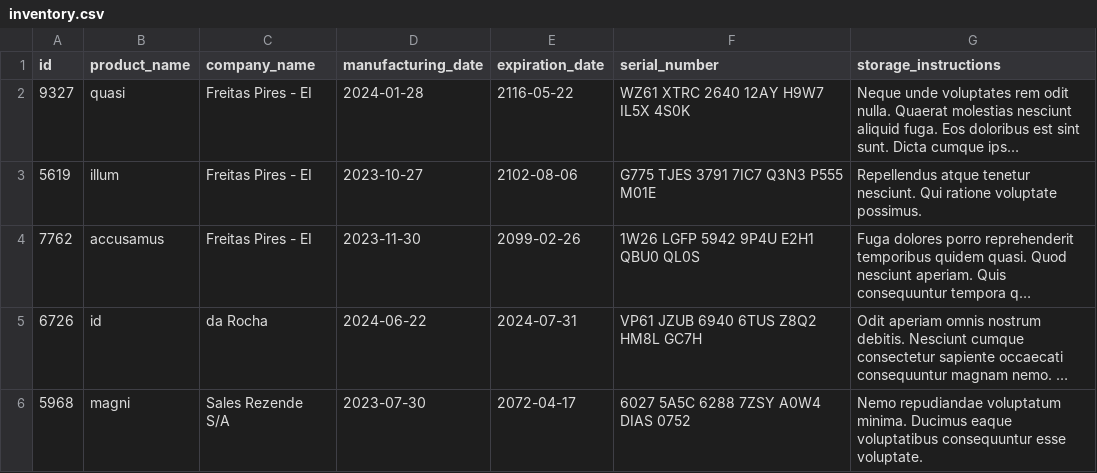
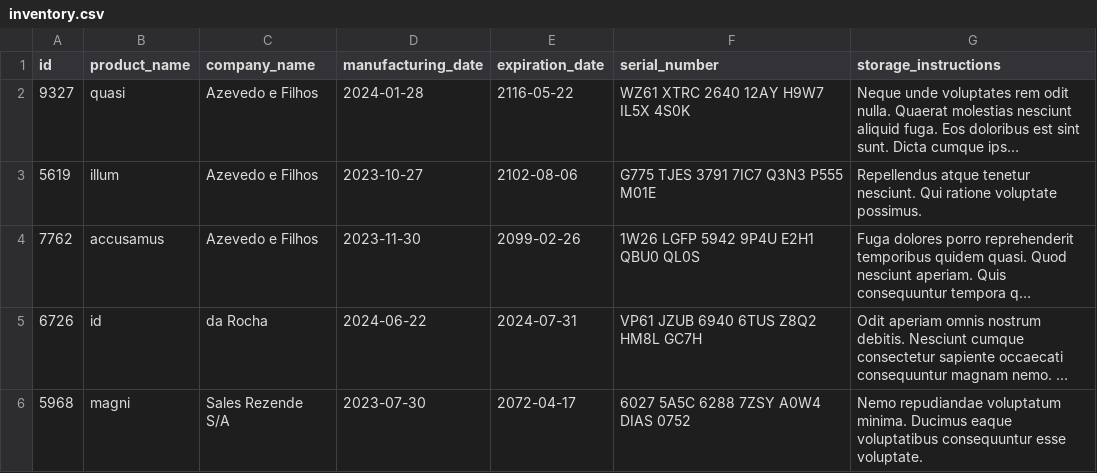
Before and after one commit to mariacarolarm/Inventory-Report, a CSV file: inventory_report/data/inventory.csv, drawn as a sheet; long unchanged cells end in …; the diff names each change by its address in the sheet, - before the commit and + after, or states it on an @@ line.

```diff
--- a/inventory_report/data/inventory.csv
+++ b/inventory_report/data/inventory.csv
-C2:C4 (company_name): Freitas Pires - EI
+C2:C4 (company_name): Azevedo e Filhos
```
Also changed, not shown: 2 other files.
